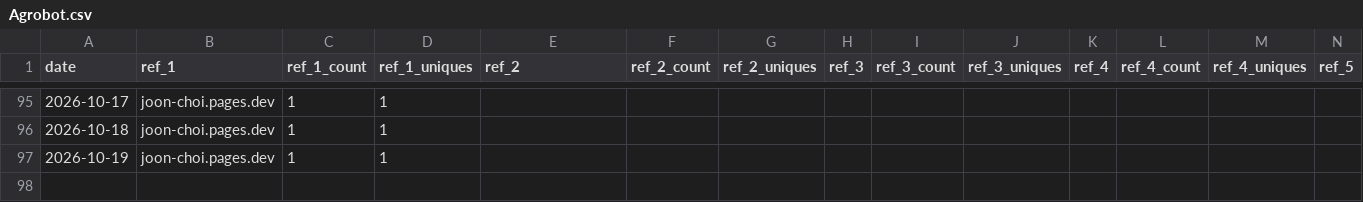
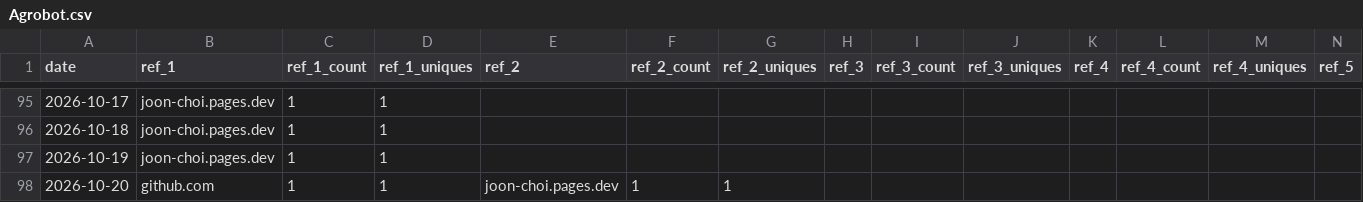
Before and after one commit to Joongeun/Joon_Project_Stats, a CSV file: data/github_referrers/Agrobot.csv, drawn as a sheet; only a part is shown, gaps mark what is left out; rows hold the shown columns only; the diff names each change by its address in the sheet, - before the commit and + after, or states it on an @@ line.

```diff
--- a/data/github_referrers/Agrobot.csv
+++ b/data/github_referrers/Agrobot.csv
+row 98: 2026-10-20 | github.com | 1 | 1 | joon-choi.pages.dev | 1 | 1
```
Also changed, not shown: data/github_paths/Agrobot.csv, data/github_paths/cal_gym_crowd_meter_scraper.csv.
